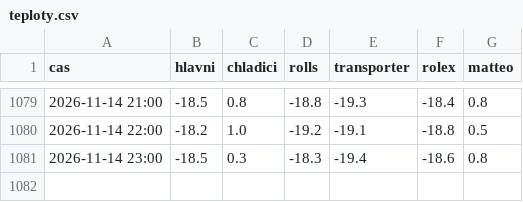
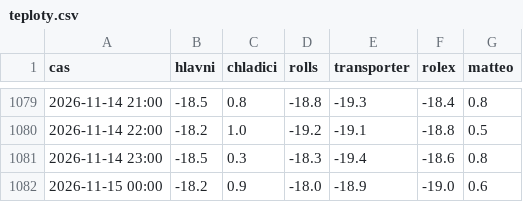
Before and after one commit to zaliju/teploty-mrazaku, a CSV file: data/teploty.csv, drawn as a sheet; only a part is shown, gaps mark what is left out; the diff names each change by its address in the sheet, - before the commit and + after, or states it on an @@ line.

```diff
--- a/data/teploty.csv
+++ b/data/teploty.csv
+row 1082: 2026-11-15 00:00 | -18.2 | 0.9 | -18.0 | -18.9 | -19.0 | 0.6
```
Also changed, not shown: data/2026-11.csv.
